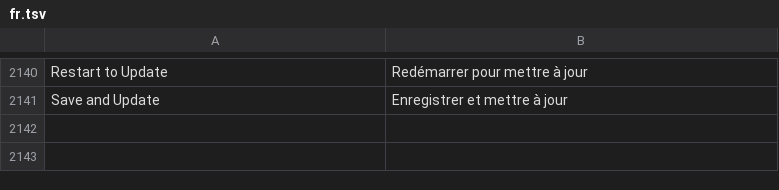
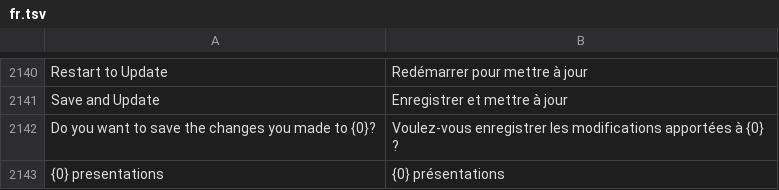
Before and after one commit to declic29/Lusk-Diapo, a TSV file: crates/ui-egui/src/i18n/fr.tsv, drawn as a sheet; only a part is shown, gaps mark what is left out.

```diff
--- a/crates/ui-egui/src/i18n/fr.tsv
+++ b/crates/ui-egui/src/i18n/fr.tsv
@@ -2141 +2141,3 @@ Restart to Update	Redémarrer pour mettre à jour
 Save and Update	Enregistrer et mettre à jour
+Do you want to save the changes you made to {0}?	Voulez-vous enregistrer les modifications apportées à {0} ?
+{0} presentations	{0} présentations
```
Also changed, not shown: 2 other files.
